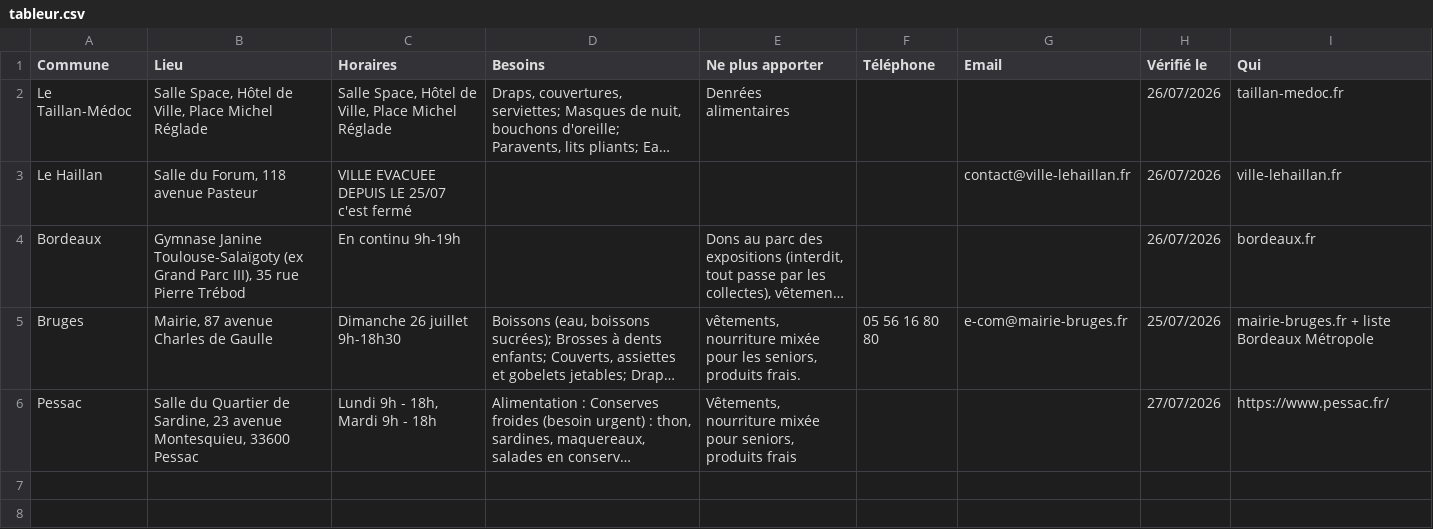
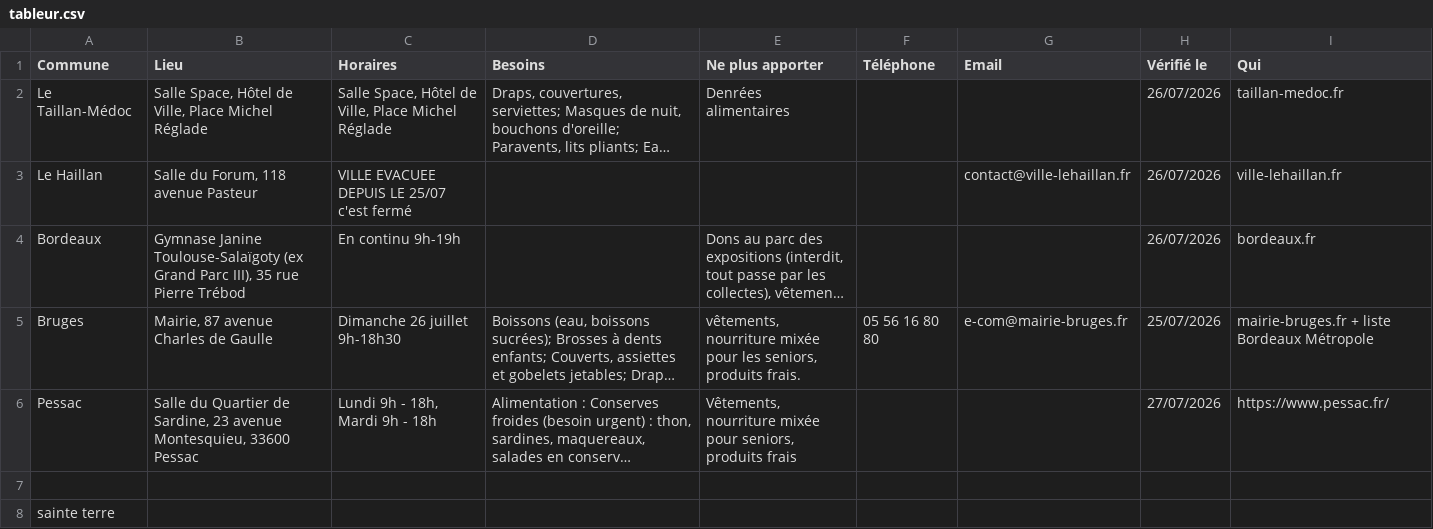
Before and after one commit to Scra3/donfeugironde, a CSV file: sauvegardes/tableur.csv, drawn as a sheet; long unchanged cells end in …; the diff names each change by its address in the sheet, - before the commit and + after, or states it on an @@ line.

```diff
--- a/sauvegardes/tableur.csv
+++ b/sauvegardes/tableur.csv
+row 7: (empty)
+row 8: sainte terre
```
